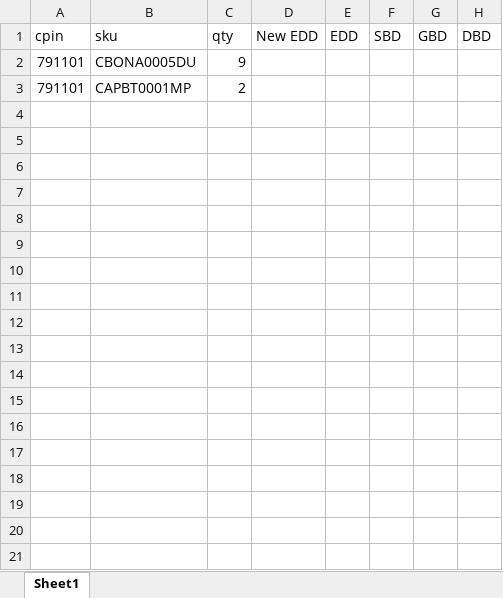
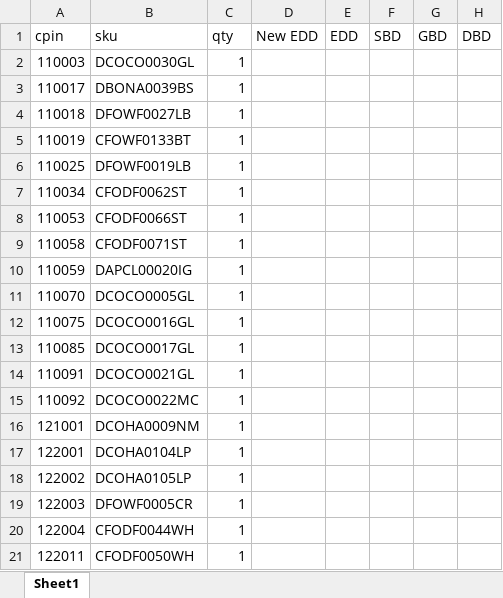
Before and after one commit to SupertailsPCPL/promise-engine, an Excel workbook: controllers/script/eddData.xlsx, sheet Sheet1, drawn as a sheet; only a part is shown; values as stored, in another font and other column widths than the file's, no borders; removed rows and columns are numbered as before the commit, all else as after; rows hold the shown columns only; the diff covers the shown part only; the diff names each change by its address in the sheet, - before the commit and + after, or states it on an @@ line.

```diff
--- a/controllers/script/eddData.xlsx (sheet Sheet1)
+++ b/controllers/script/eddData.xlsx (sheet Sheet1)
-row 2: 791101 | CBONA0005DU | 9
-row 3: 791101 | CAPBT0001MP | 2
+row 2: 110003 | DCOCO0030GL | 1
+row 3: 110017 | DBONA0039BS | 1
+row 4: 110018 | DFOWF0027LB | 1
+row 5: 110019 | CFOWF0133BT | 1
+row 6: 110025 | DFOWF0019LB | 1
+row 7: 110034 | CFODF0062ST | 1
+row 8: 110053 | CFODF0066ST | 1
+row 9: 110058 | CFODF0071ST | 1
+row 10: 110059 | DAPCL00020IG | 1
+row 11: 110070 | DCOCO0005GL | 1
+row 12: 110075 | DCOCO0016GL | 1
+row 13: 110085 | DCOCO0017GL | 1
+row 14: 110091 | DCOCO0021GL | 1
+row 15: 110092 | DCOCO0022MC | 1
+row 16: 121001 | DCOHA0009NM | 1
+row 17: 122001 | DCOHA0104LP | 1
+row 18: 122002 | DCOHA0105LP | 1
+row 19: 122003 | DFOWF0005CR | 1
+row 20: 122004 | CFODF0044WH | 1
+row 21: 122011 | CFODF0050WH | 1
```
Also changed, not shown: 125 added rows elsewhere in this sheet, 4 other files.
